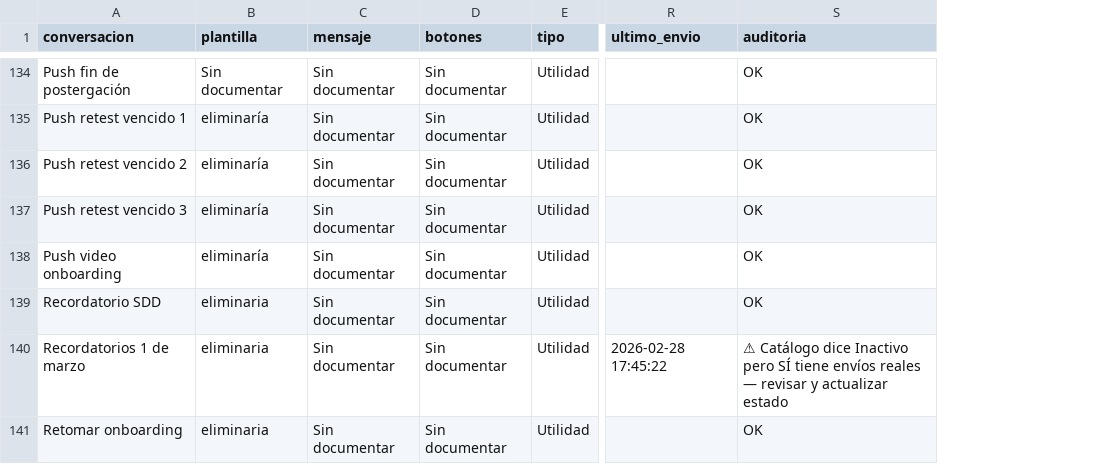
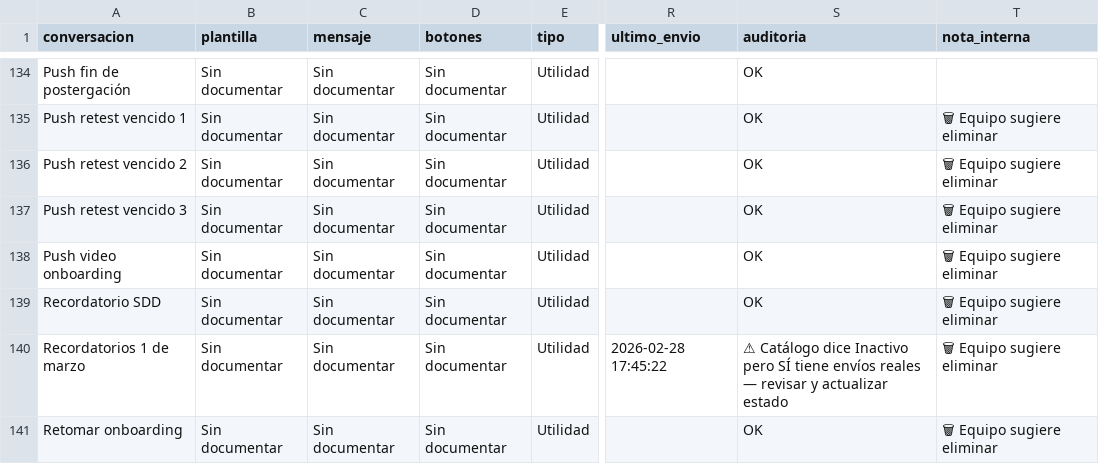
Before and after one commit to robfox0315/opcionyo-conversaciones, a CSV file: catalog.csv, drawn as a sheet; only a part is shown, gaps mark what is left out; the diff covers the shown part only; the diff names each change by its address in the sheet, - before the commit and + after, or states it on an @@ line.

```diff
--- a/catalog.csv
+++ b/catalog.csv
+column T (nota_interna), rows 135-141: all 🗑 Equipo sugiere eliminar
-B135:B138 (plantilla): eliminaría
+B135:B138 (plantilla): Sin documentar
-B139:B141 (plantilla): eliminaria
+B139:B141 (plantilla): Sin documentar
```
Also changed, not shown: 32 edited cells elsewhere in this file, 1 other file.
